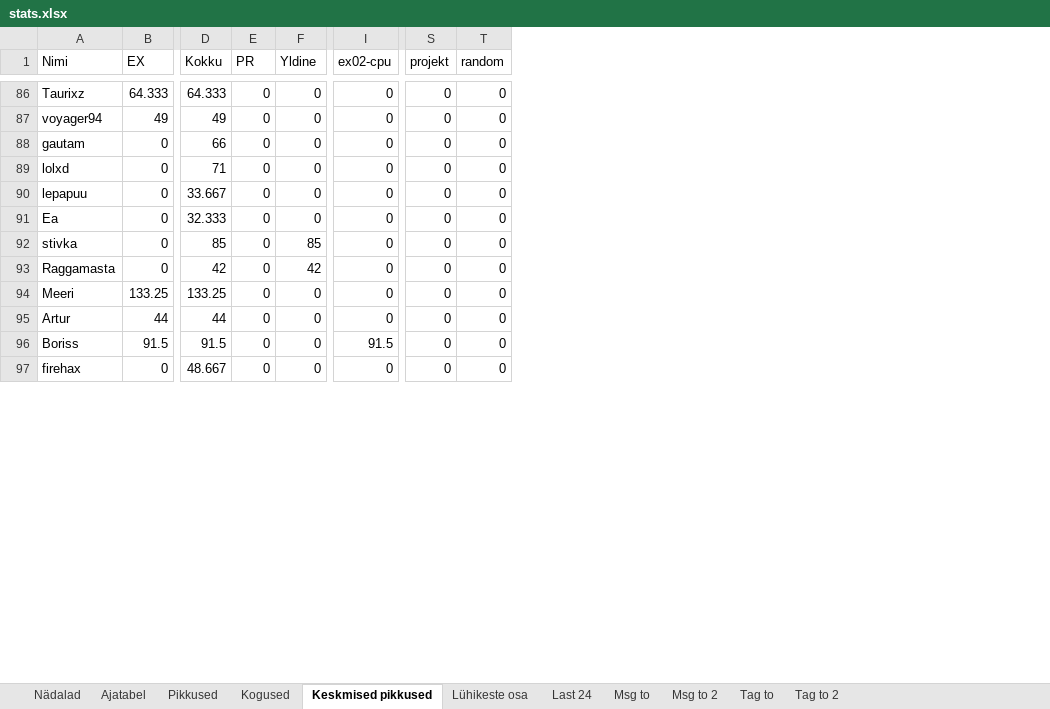
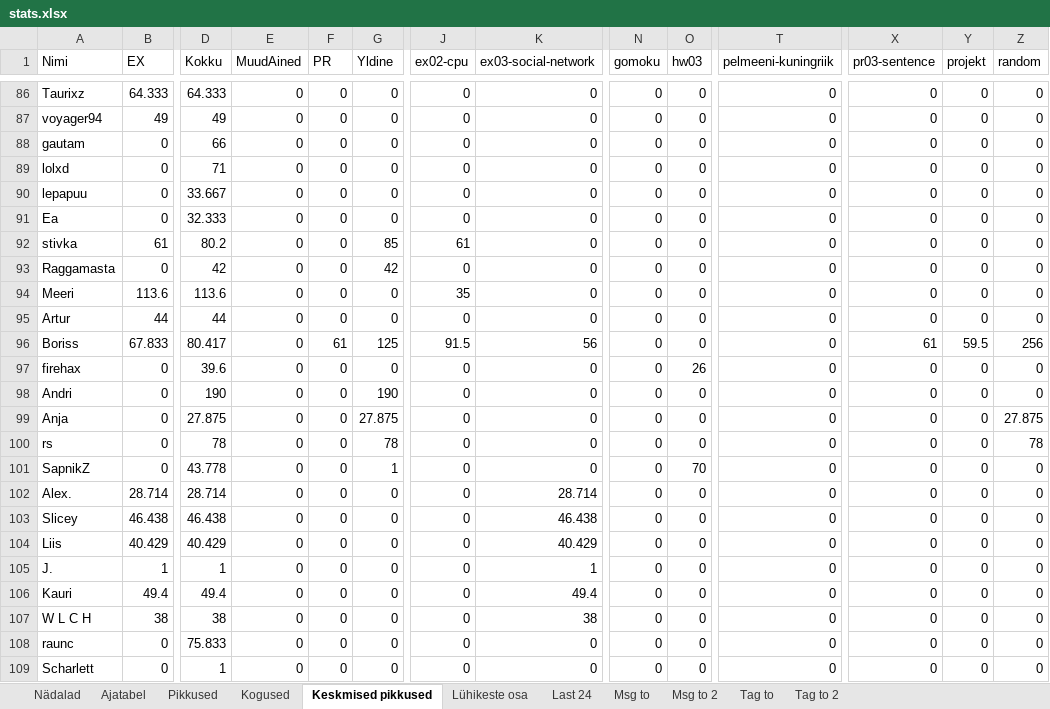
Before and after one commit to kallejre/discord-stats, an Excel workbook: Java/stats.xlsx, sheet Keskmised pikkused, drawn as a sheet; only a part is shown, gaps mark what is left out; values as stored, in another font and other column widths than the file's, no borders; addresses are those after the commit; rows hold the shown columns only; the diff covers the shown part only; the diff names each change by its address in the sheet, - before the commit and + after, or states it on an @@ line.

```diff
--- a/Java/stats.xlsx (sheet Keskmised pikkused)
+++ b/Java/stats.xlsx (sheet Keskmised pikkused)
+column E (MuudAined), rows 86-97: all 0
+column K (ex03-social-network), rows 86-97: 0 | 0 | 0 | 0 | 0 | 0 | 0 | 0 | 0 | 0 | 56 | 0
+column N (gomoku), rows 86-97: all 0
+column O (hw03), rows 86-97: 0 | 0 | 0 | 0 | 0 | 0 | 0 | 0 | 0 | 0 | 0 | 26
+column T (pelmeeni-kuningriik), rows 86-97: all 0
+column X (pr03-sentence), rows 86-97: 0 | 0 | 0 | 0 | 0 | 0 | 0 | 0 | 0 | 0 | 61 | 0
-B92 (EX): 0
+B92 (EX): 61
-D92 (Kokku): 85
+D92 (Kokku): 80.2
-J92 (ex02-cpu): 0
+J92 (ex02-cpu): 61
-B94 (EX): 133.25
+B94 (EX): 113.6
-D94 (Kokku): 133.25
+D94 (Kokku): 113.6
-J94 (ex02-cpu): 0
+J94 (ex02-cpu): 35
-B96 (EX): 91.5
+B96 (EX): 67.833
-D96 (Kokku): 91.5
+D96 (Kokku): 80.417
-F96 (PR): 0
+F96 (PR): 61
-G96 (Yldine): 0
+G96 (Yldine): 125
-Y96 (projekt): 0
+Y96 (projekt): 59.5
-Z96 (random): 0
+Z96 (random): 256
-D97 (Kokku): 48.667
+D97 (Kokku): 39.6
+row 98: Andri | 0 | 190 | 0 | 0 | 190 | 0 | 0 | 0 | 0 | 0 | 0 | 0 | 0
+row 99: Anja | 0 | 27.875 | 0 | 0 | 27.875 | 0 | 0 | 0 | 0 | 0 | 0 | 0 | 27.875
+row 100: rs | 0 | 78 | 0 | 0 | 78 | 0 | 0 | 0 | 0 | 0 | 0 | 0 | 78
+row 101: SapnikZ | 0 | 43.778 | 0 | 0 | 1 | 0 | 0 | 0 | 70 | 0 | 0 | 0 | 0
+row 102: Alex. | 28.714 | 28.714 | 0 | 0 | 0 | 0 | 28.714 | 0 | 0 | 0 | 0 | 0 | 0
+row 103: Slicey | 46.438 | 46.438 | 0 | 0 | 0 | 0 | 46.438 | 0 | 0 | 0 | 0 | 0 | 0
+row 104: Liis | 40.429 | 40.429 | 0 | 0 | 0 | 0 | 40.429 | 0 | 0 | 0 | 0 | 0 | 0
+row 105: J. | 1 | 1 | 0 | 0 | 0 | 0 | 1 | 0 | 0 | 0 | 0 | 0 | 0
+row 106: Kauri | 49.4 | 49.4 | 0 | 0 | 0 | 0 | 49.4 | 0 | 0 | 0 | 0 | 0 | 0
+row 107: W L C H | 38 | 38 | 0 | 0 | 0 | 0 | 38 | 0 | 0 | 0 | 0 | 0 | 0
+row 108: raunc | 0 | 75.833 | 0 | 0 | 0 | 0 | 0 | 0 | 0 | 0 | 0 | 0 | 0
+row 109: Scharlett | 0 | 1 | 0 | 0 | 0 | 0 | 0 | 0 | 0 | 0 | 0 | 0 | 0
```
Also changed, not shown: 342 edited cells elsewhere in this sheet, sheet Ajatabel, sheet Last 24, sheet Msg to, sheet Kogused, sheet Pikkused, sheet Msg to 2, 4 more sheets, Kaug/stats.xlsx, 23 other files.
